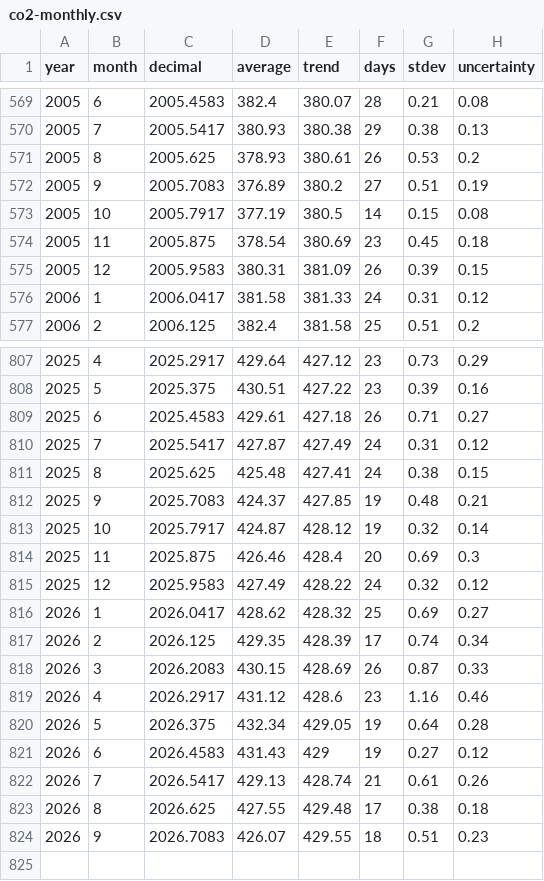
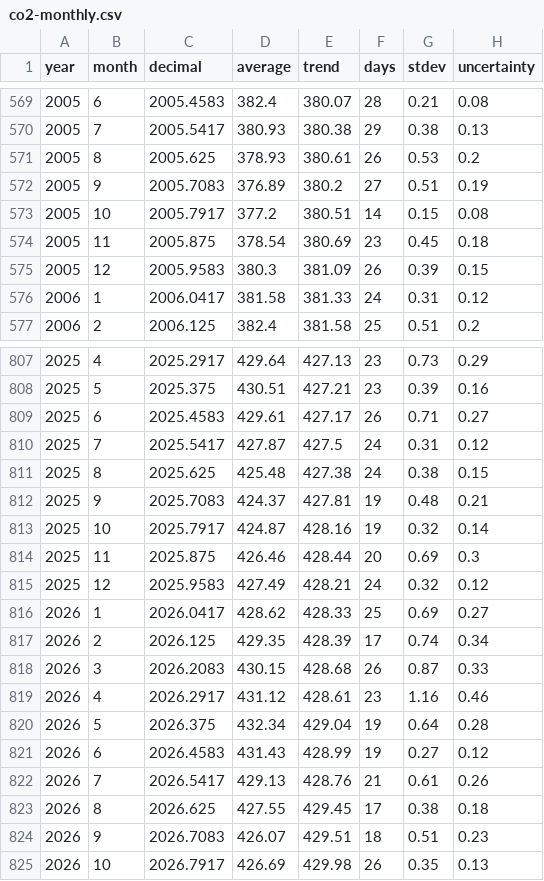
Before and after one commit to islivingston/mauna-loa-co2-widget, a CSV file: data/co2-monthly.csv, drawn as a sheet; only a part is shown, gaps mark what is left out; the diff covers the shown part only.

```diff
--- a/data/co2-monthly.csv
+++ b/data/co2-monthly.csv
@@ -572,5 +572,5 @@ year,month,decimal,average,trend,days,stdev,uncertainty
 2005,9,2005.7083,376.89,380.2,27,0.51,0.19
-2005,10,2005.7917,377.19,380.5,14,0.15,0.08
+2005,10,2005.7917,377.2,380.51,14,0.15,0.08
 2005,11,2005.875,378.54,380.69,23,0.45,0.18
-2005,12,2005.9583,380.31,381.09,26,0.39,0.15
+2005,12,2005.9583,380.3,381.09,26,0.39,0.15
 2006,1,2006.0417,381.58,381.33,24,0.31,0.12
@@ -807,18 +807,19 @@ year,month,decimal,average,trend,days,stdev,uncertainty
-2025,4,2025.2917,429.64,427.12,23,0.73,0.29
-2025,5,2025.375,430.51,427.22,23,0.39,0.16
-2025,6,2025.4583,429.61,427.18,26,0.71,0.27
-2025,7,2025.5417,427.87,427.49,24,0.31,0.12
-2025,8,2025.625,425.48,427.41,24,0.38,0.15
-2025,9,2025.7083,424.37,427.85,19,0.48,0.21
-2025,10,2025.7917,424.87,428.12,19,0.32,0.14
-2025,11,2025.875,426.46,428.4,20,0.69,0.3
-2025,12,2025.9583,427.49,428.22,24,0.32,0.12
-2026,1,2026.0417,428.62,428.32,25,0.69,0.27
+2025,4,2025.2917,429.64,427.13,23,0.73,0.29
+2025,5,2025.375,430.51,427.21,23,0.39,0.16
+2025,6,2025.4583,429.61,427.17,26,0.71,0.27
+2025,7,2025.5417,427.87,427.5,24,0.31,0.12
+2025,8,2025.625,425.48,427.38,24,0.38,0.15
+2025,9,2025.7083,424.37,427.81,19,0.48,0.21
+2025,10,2025.7917,424.87,428.16,19,0.32,0.14
+2025,11,2025.875,426.46,428.44,20,0.69,0.3
+2025,12,2025.9583,427.49,428.21,24,0.32,0.12
+2026,1,2026.0417,428.62,428.33,25,0.69,0.27
 2026,2,2026.125,429.35,428.39,17,0.74,0.34
-2026,3,2026.2083,430.15,428.69,26,0.87,0.33
-2026,4,2026.2917,431.12,428.6,23,1.16,0.46
-2026,5,2026.375,432.34,429.05,19,0.64,0.28
-2026,6,2026.4583,431.43,429,19,0.27,0.12
-2026,7,2026.5417,429.13,428.74,21,0.61,0.26
-2026,8,2026.625,427.55,429.48,17,0.38,0.18
-2026,9,2026.7083,426.07,429.55,18,0.51,0.23
+2026,3,2026.2083,430.15,428.68,26,0.87,0.33
+2026,4,2026.2917,431.12,428.61,23,1.16,0.46
+2026,5,2026.375,432.34,429.04,19,0.64,0.28
+2026,6,2026.4583,431.43,428.99,19,0.27,0.12
+2026,7,2026.5417,429.13,428.76,21,0.61,0.26
+2026,8,2026.625,427.55,429.45,17,0.38,0.18
+2026,9,2026.7083,426.07,429.51,18,0.51,0.23
+2026,10,2026.7917,426.69,429.98,26,0.35,0.13
```
Also changed, not shown: 37 edited cells elsewhere in this file, data/co2-weekly-recent.csv, 3 other files.
